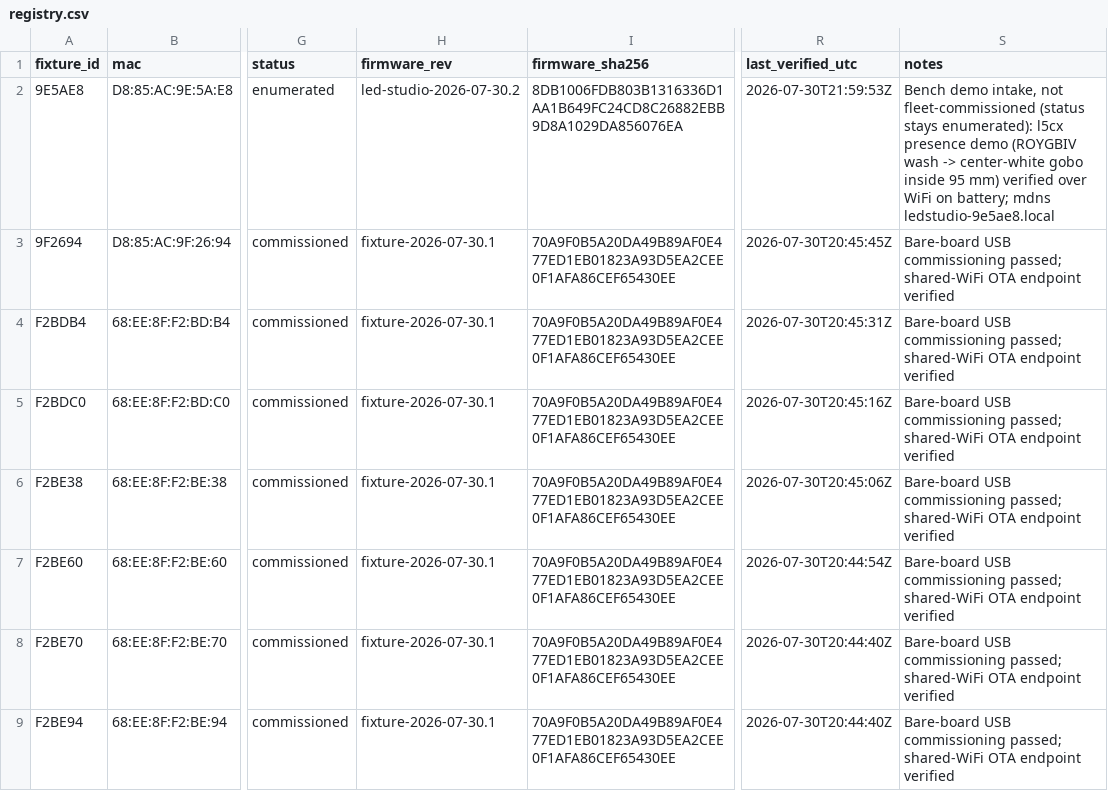
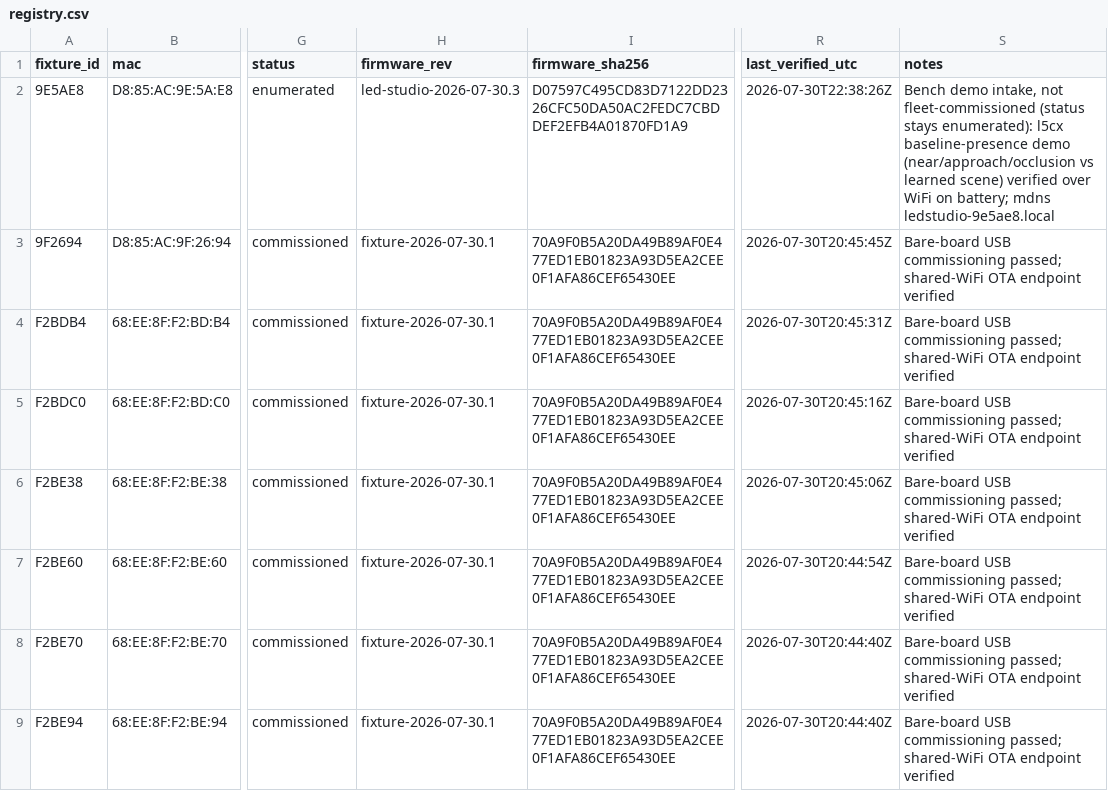
Before and after one commit to beneckart/resonance-lighting, a CSV file: ops/fleet/registry.csv, drawn as a sheet; only a part is shown, gaps mark what is left out; the diff names each change by its address in the sheet, - before the commit and + after, or states it on an @@ line.

```diff
--- a/ops/fleet/registry.csv
+++ b/ops/fleet/registry.csv
-H2 (firmware_rev): led-studio-2026-07-30.2
+H2 (firmware_rev): led-studio-2026-07-30.3
-I2 (firmware_sha256): 8DB1006FDB803B1316336D1AA1B649FC24CD8C26882EBB9D8A1029DA856076EA
+I2 (firmware_sha256): D07597C495CD83D7122DD2326CFC50DA50AC2FEDC7CBDDEF2EFB4A01870FD1A9
-R2 (last_verified_utc): 2026-07-30T21:59:53Z
+R2 (last_verified_utc): 2026-07-30T22:38:26Z
-S2 (notes): …enumerated): l5cx presence demo (ROYGBIV wash -> center-white gobo inside 95 mm) verified over…
+S2 (notes): …enumerated): l5cx baseline-presence demo (near/approach/occlusion vs learned scene) verified over…
```
Also changed, not shown: 3 other files.
